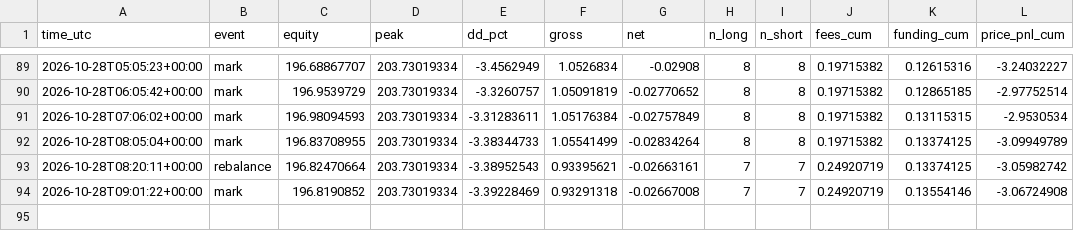
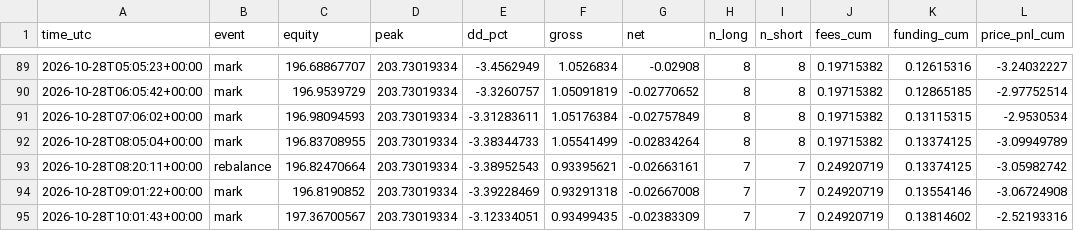
Before and after one commit to daijobudesu69/Crypto-FCL, a CSV file: state/equity.csv, drawn as a sheet; only a part is shown, gaps mark what is left out.

```diff
--- a/state/equity.csv
+++ b/state/equity.csv
@@ -94 +94,2 @@ time_utc,event,equity,peak,dd_pct,gross,net,n_long,n_short,fees_cum,funding_cum,
 2026-10-28T09:01:22+00:00,mark,196.8190852,203.73019334,-3.39228469,0.93291318,-0.02667008,7,7,0.24920719,0.13554146,-3.06724908
+2026-10-28T10:01:43+00:00,mark,197.36700567,203.73019334,-3.12334051,0.93499435,-0.02383309,7,7,0.24920719,0.13814602,-2.52193316
```
Also changed, not shown: 2 other files.
